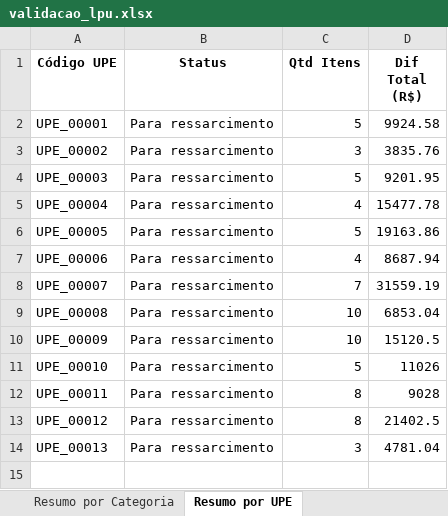
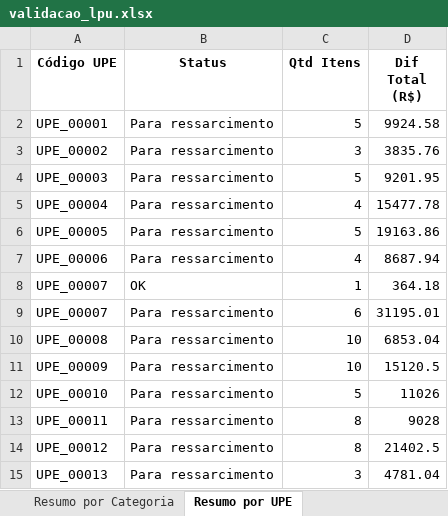
Before and after one commit to emersonrafaels/construct-cost-ai, an Excel workbook: outputs/validacao_lpu.xlsx, sheet Resumo por UPE, drawn as a sheet; values as stored, in another font and other column widths than the file's, no borders; addresses are those after the commit; the diff names each change by its address in the sheet, - before the commit and + after, or states it on an @@ line.

```diff
--- a/outputs/validacao_lpu.xlsx (sheet Resumo por UPE)
+++ b/outputs/validacao_lpu.xlsx (sheet Resumo por UPE)
+row 8: UPE_00007 | OK | 1 | 364.18
-C9 (Qtd Itens): 7
+C9 (Qtd Itens): 6
-D9 (Dif Total (R$)): 31559.19
+D9 (Dif Total (R$)): 31195.01
```
Also changed, not shown: sheet Resumo por Status, sheet Resumo por Categoria, sheet Validação Completa, 6 other files.
